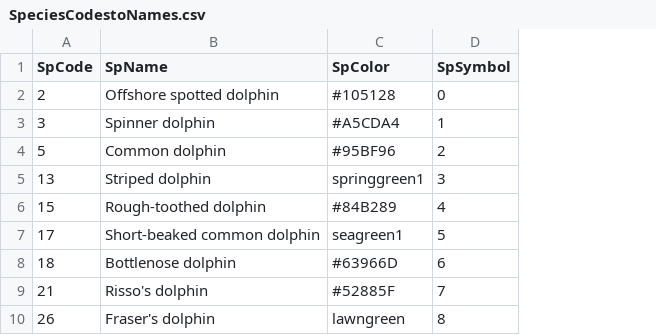
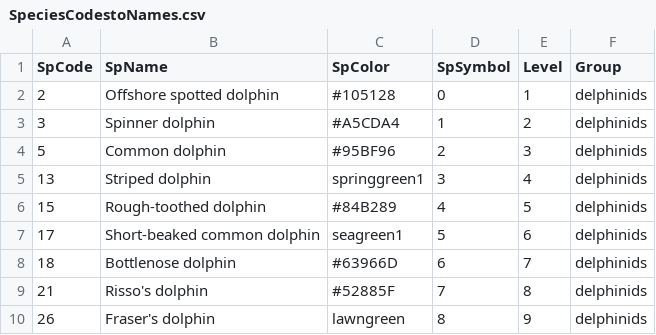
Before and after one commit to PIFSC-Protected-Species-Division/cruise-maps-live, a CSV file: inputs/SpeciesCodestoNames.csv, drawn as a sheet; only a part is shown; the diff names each change by its address in the sheet, - before the commit and + after, or states it on an @@ line.

Commit message:
added factor level + group
attempts to fix legend

```diff
--- a/inputs/SpeciesCodestoNames.csv
+++ b/inputs/SpeciesCodestoNames.csv
+column E (Level), rows 2-10: 1 | 2 | 3 | 4 | 5 | 6 | 7 | 8 | 9
+column F (Group), rows 2-10: all delphinids
```
